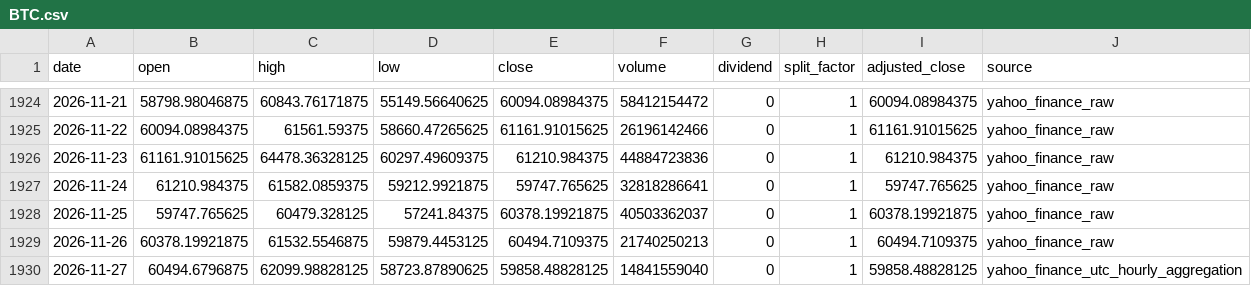
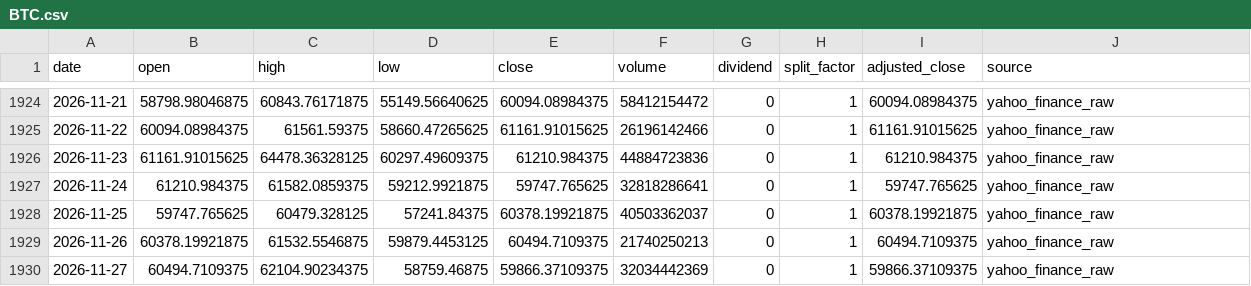
Before and after one commit to onecool-tw/OnecoolOS, a CSV file: data/market/dashboard/history/BTC.csv, drawn as a sheet; only a part is shown, gaps mark what is left out.

```diff
--- a/data/market/dashboard/history/BTC.csv
+++ b/data/market/dashboard/history/BTC.csv
@@ -1929,2 +1929,2 @@ date,open,high,low,close,volume,dividend,split_factor,adjusted_close,source
 2026-11-26,60378.19921875,61532.5546875,59879.4453125,60494.7109375,21740250213,0,1,60494.7109375,yahoo_finance_raw
-2026-11-27,60494.6796875,62099.98828125,58723.87890625,59858.48828125,14841559040,0,1,59858.48828125,yahoo_finance_utc_hourly_aggregation
+2026-11-27,60494.7109375,62104.90234375,58759.46875,59866.37109375,32034442369,0,1,59866.37109375,yahoo_finance_raw
```
Also changed, not shown: data/market/dashboard/history/0050.csv, data/market/dashboard/history/DXY.csv, 6 other files.
